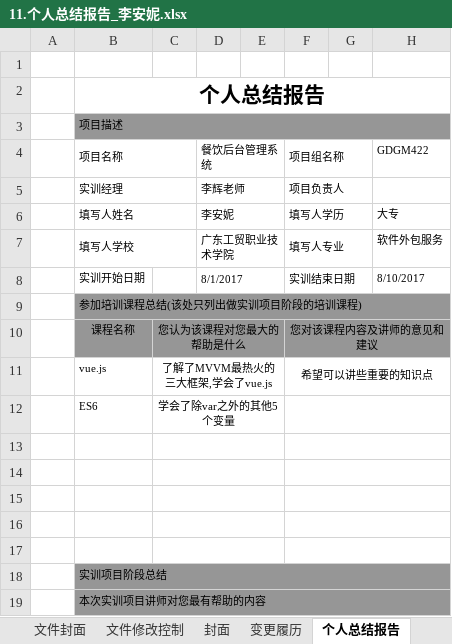
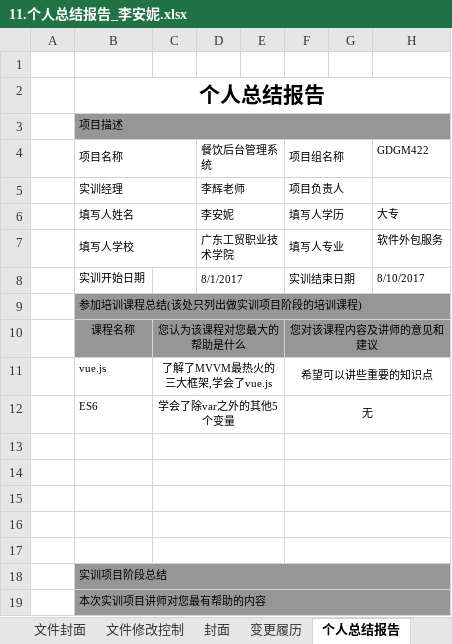
Before and after one commit to GDGM422/FoodsManage, an Excel workbook: 文档/个人文档/李安妮/11.个人总结报告_李安妮.xlsx, sheet 个人总结报告, drawn as a sheet; only a part is shown; values as stored, in another font and other column widths than the file's, no borders; the diff names each change by its address in the sheet, - before the commit and + after, or states it on an @@ line.

```diff
--- a/文档/个人文档/李安妮/11.个人总结报告_李安妮.xlsx (sheet 个人总结报告)
+++ b/文档/个人文档/李安妮/11.个人总结报告_李安妮.xlsx (sheet 个人总结报告)
-F12 (项目组名称): (empty)
+F12 (项目组名称): 无
```
Also changed, not shown: 文档/个人文档/李安妮/06.个人日报_李安妮 .xlsx, 文档/个人文档/李安妮/07.项目周报.xlsx, 6 other files.
